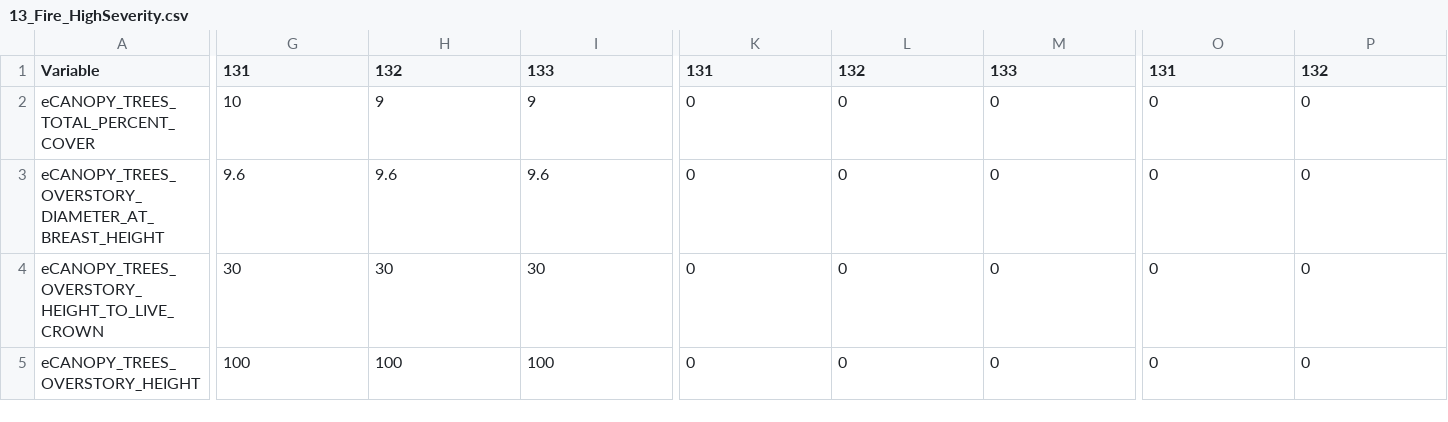
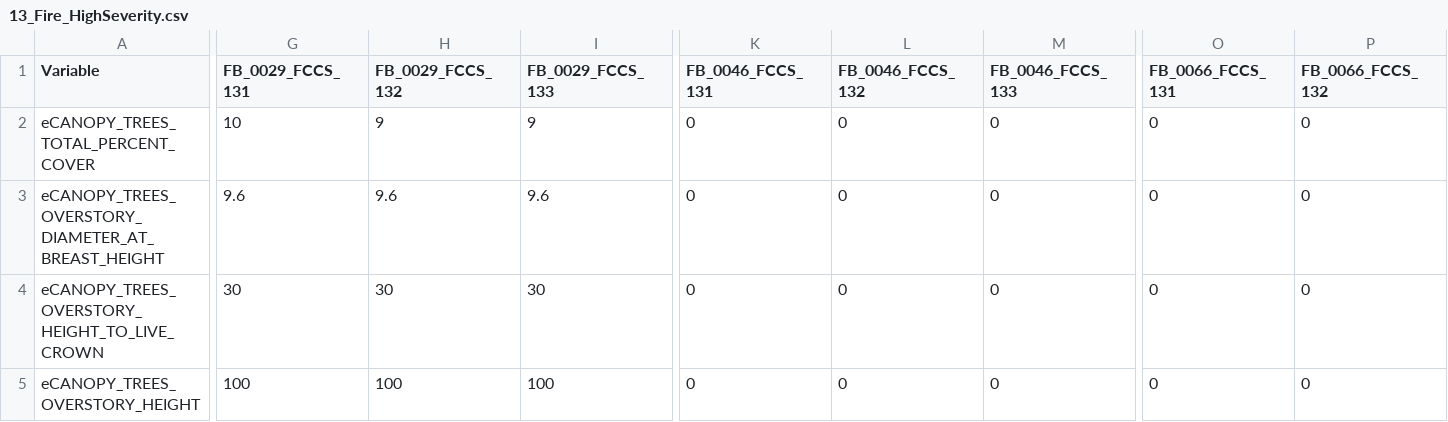
Before and after one commit to pnwairfire/fera-landfiredisturbance, a CSV file: specifications/1_Fire/13_Fire_HighSeverity.csv, drawn as a sheet; only a part is shown, gaps mark what is left out; the diff covers the shown part only; the diff names each change by its address in the sheet, - before the commit and + after, or states it on an @@ line.

```diff
--- a/specifications/1_Fire/13_Fire_HighSeverity.csv
+++ b/specifications/1_Fire/13_Fire_HighSeverity.csv
-G1: 131
+G1: FB_0029_FCCS_131
-H1: 132
+H1: FB_0029_FCCS_132
-I1: 133
+I1: FB_0029_FCCS_133
-K1: 131
+K1: FB_0046_FCCS_131
-L1: 132
+L1: FB_0046_FCCS_132
-M1: 133
+M1: FB_0046_FCCS_133
-O1: 131
+O1: FB_0066_FCCS_131
-P1: 132
+P1: FB_0066_FCCS_132
```
Also changed, not shown: 10 edited cells elsewhere in this file, specifications/1_Fire/11_Fire_LowSeverity.csv, specifications/1_Fire/12_Fire_ModSeverity.csv, 1 other file.
